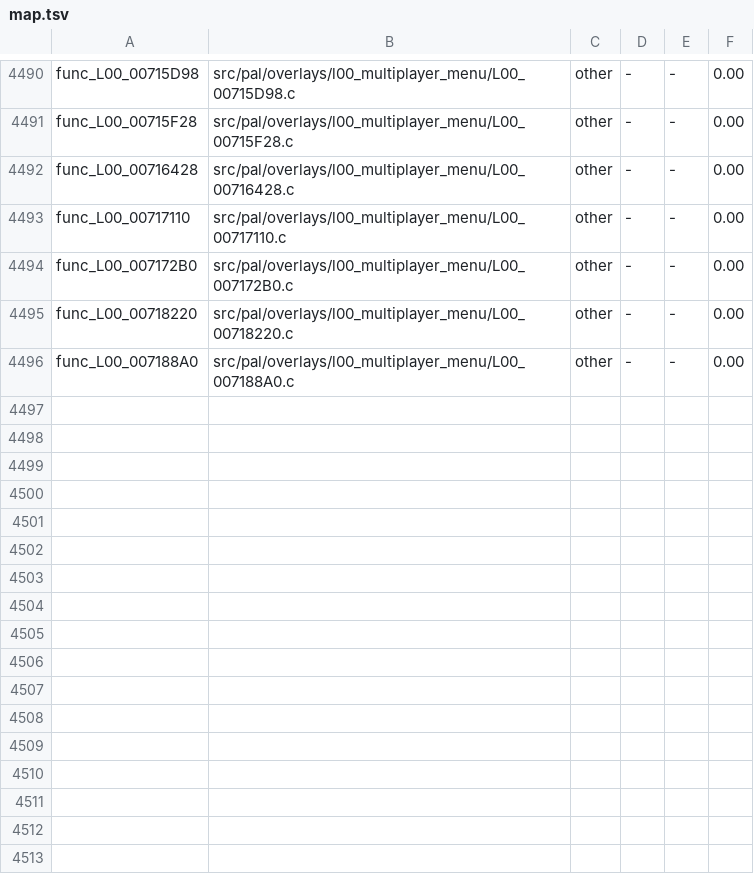
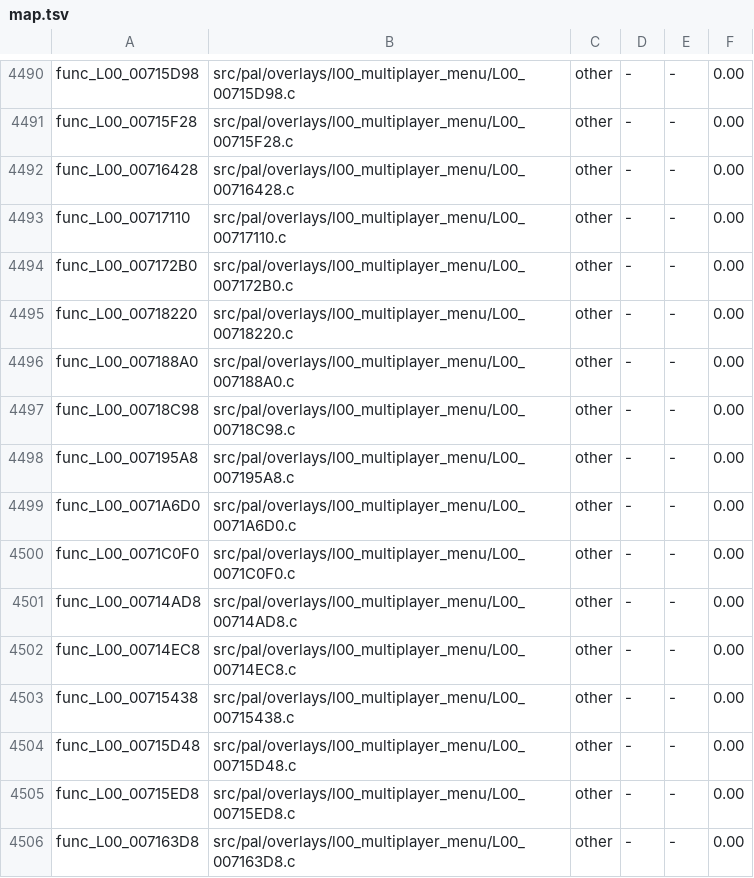
Before and after one commit to BlindFire1200/rac4-decomp, a TSV file: config/us/map.tsv, drawn as a sheet; only a part is shown, gaps mark what is left out.

```diff
--- a/config/us/map.tsv
+++ b/config/us/map.tsv
@@ -4496 +4496,11 @@ func_L00_00718220	src/pal/overlays/l00_multiplayer_menu/L00_00718220.c	other	-	-
 func_L00_007188A0	src/pal/overlays/l00_multiplayer_menu/L00_007188A0.c	other	-	-	0.00
+func_L00_00718C98	src/pal/overlays/l00_multiplayer_menu/L00_00718C98.c	other	-	-	0.00
+func_L00_007195A8	src/pal/overlays/l00_multiplayer_menu/L00_007195A8.c	other	-	-	0.00
+func_L00_0071A6D0	src/pal/overlays/l00_multiplayer_menu/L00_0071A6D0.c	other	-	-	0.00
+func_L00_0071C0F0	src/pal/overlays/l00_multiplayer_menu/L00_0071C0F0.c	other	-	-	0.00
+func_L00_00714AD8	src/pal/overlays/l00_multiplayer_menu/L00_00714AD8.c	other	-	-	0.00
+func_L00_00714EC8	src/pal/overlays/l00_multiplayer_menu/L00_00714EC8.c	other	-	-	0.00
+func_L00_00715438	src/pal/overlays/l00_multiplayer_menu/L00_00715438.c	other	-	-	0.00
+func_L00_00715D48	src/pal/overlays/l00_multiplayer_menu/L00_00715D48.c	other	-	-	0.00
+func_L00_00715ED8	src/pal/overlays/l00_multiplayer_menu/L00_00715ED8.c	other	-	-	0.00
+func_L00_007163D8	src/pal/overlays/l00_multiplayer_menu/L00_007163D8.c	other	-	-	0.00
```
Also changed, not shown: config/pal/map.tsv, 12 other files.
